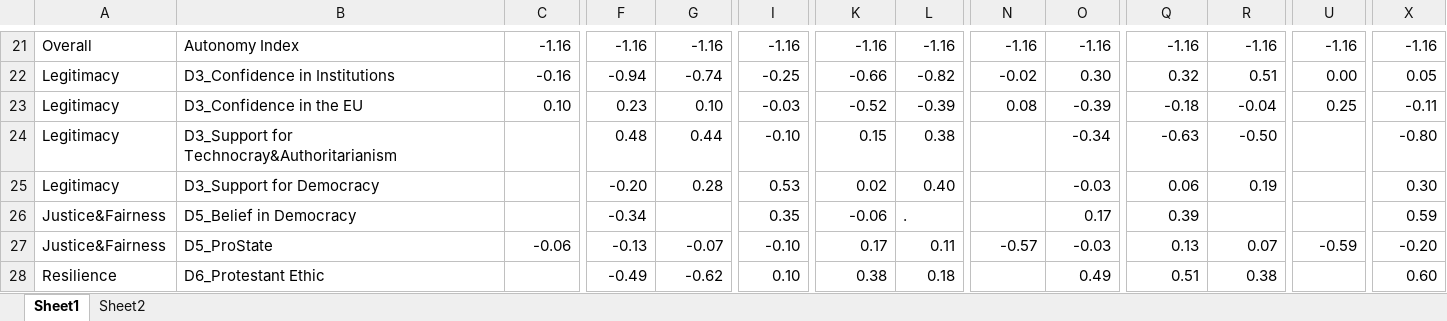
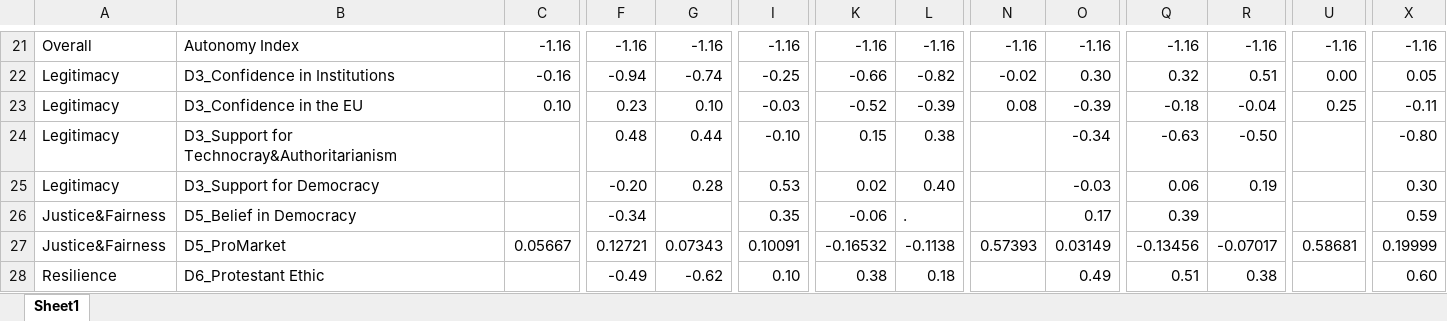
Before and after one commit to urbanhobbit/RTools, an Excel workbook: Results.xlsx, sheet Sheet1, drawn as a sheet; only a part is shown, gaps mark what is left out; values as stored, in another font and other column widths than the file's, no borders; removed rows and columns are numbered as before the commit, all else as after; rows hold the shown columns only; the diff names each change by its address in the sheet, - before the commit and + after, or states it on an @@ line.

```diff
--- a/Results.xlsx (sheet Sheet1)
+++ b/Results.xlsx (sheet Sheet1)
-sheet tab: Sheet2
-row 27: Justice&Fairness | D5_ProState | -0.06 | -0.13 | -0.07 | -0.10 | 0.17 | 0.11 | -0.57 | -0.03 | 0.13 | 0.07 | -0.59 | -0.20
+row 27: Justice&Fairness | D5_ProMarket | 0.05667 | 0.12721 | 0.07343 | 0.10091 | -0.16532 | -0.1138 | 0.57393 | 0.03149 | -0.13456 | -0.07017 | 0.58681 | 0.19999
```
